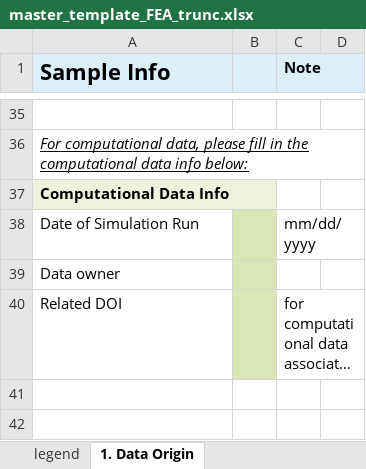
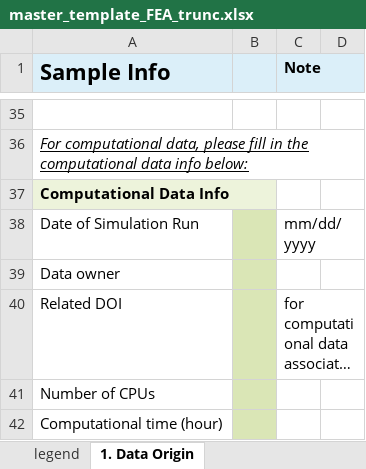
Before and after one commit to Duke-MatSci/nanomine-schema, an Excel workbook: xls-input-forms/master_template_FEA_trunc.xlsx, sheet 1. Data Origin, drawn as a sheet; only a part is shown, gaps mark what is left out; long unchanged cells end in …; values as stored, in another font and other column widths than the file's, no borders; conditional formats not drawn; the diff names each change by its address in the sheet, - before the commit and + after, or states it on an @@ line.

```diff
--- a/xls-input-forms/master_template_FEA_trunc.xlsx (sheet 1. Data Origin)
+++ b/xls-input-forms/master_template_FEA_trunc.xlsx (sheet 1. Data Origin)
+row 41: Number of CPUs
+row 42: Computational time (hour)
```
Also changed, not shown: sheet Dropdown menu choices, sheet 2. Material Properties - FEA, sheet 3. Simulation - FEA, other sheet tabs.
